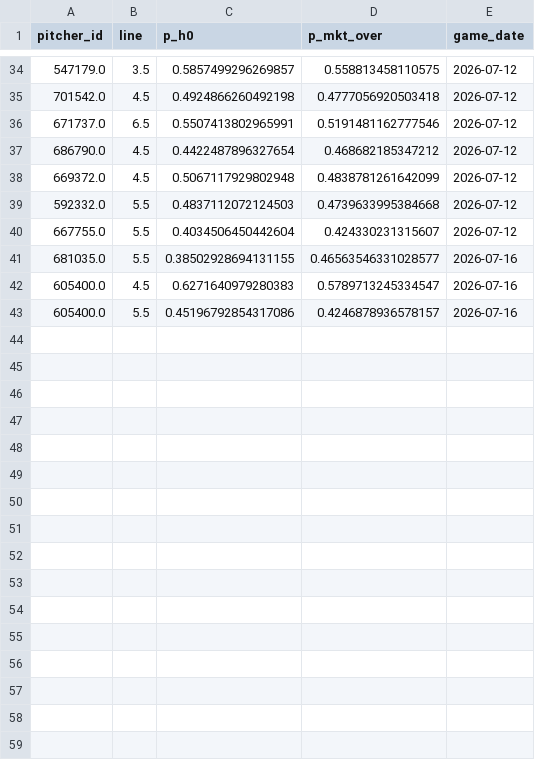
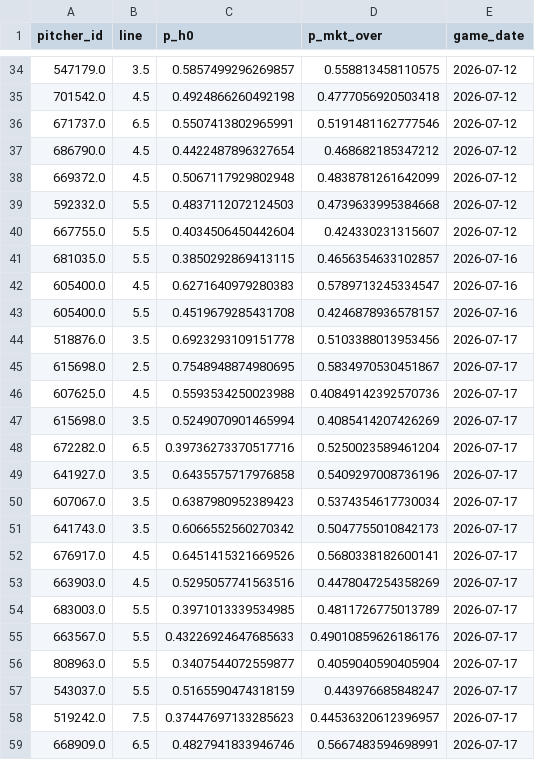
Before and after one commit to Msuresh32/pitcherKModel, a CSV file: data/daily/v2_predictions_log.csv, drawn as a sheet; only a part is shown, gaps mark what is left out; the diff covers the shown part only.

```diff
--- a/data/daily/v2_predictions_log.csv
+++ b/data/daily/v2_predictions_log.csv
@@ -40,4 +40,20 @@ pitcher_id,line,p_h0,p_mkt_over,game_date
 667755.0,5.5,0.4034506450442604,0.424330231315607,2026-07-12
-681035.0,5.5,0.38502928694131155,0.46563546331028577,2026-07-16
+681035.0,5.5,0.3850292869413115,0.4656354633102857,2026-07-16
 605400.0,4.5,0.6271640979280383,0.5789713245334547,2026-07-16
-605400.0,5.5,0.45196792854317086,0.4246878936578157,2026-07-16
+605400.0,5.5,0.4519679285431708,0.4246878936578157,2026-07-16
+518876.0,3.5,0.6923293109151778,0.5103388013953456,2026-07-17
+615698.0,2.5,0.7548948874980695,0.5834970530451867,2026-07-17
+607625.0,4.5,0.5593534250023988,0.40849142392570736,2026-07-17
+615698.0,3.5,0.5249070901465994,0.4085414207426269,2026-07-17
+672282.0,6.5,0.39736273370517716,0.5250023589461204,2026-07-17
+641927.0,3.5,0.6435575717976858,0.5409297008736196,2026-07-17
+607067.0,3.5,0.6387980952389423,0.5374354617730034,2026-07-17
+641743.0,3.5,0.6066552560270342,0.5047755010842173,2026-07-17
+676917.0,4.5,0.6451415321669526,0.5680338182600141,2026-07-17
+663903.0,4.5,0.5295057741563516,0.4478047254358269,2026-07-17
+683003.0,5.5,0.3971013339534985,0.4811726775013789,2026-07-17
+663567.0,5.5,0.43226924647685633,0.49010859626186176,2026-07-17
+808963.0,5.5,0.3407544072559877,0.4059040590405904,2026-07-17
+543037.0,5.5,0.5165590474318159,0.443976685848247,2026-07-17
+519242.0,7.5,0.37447697133285623,0.44536320612396957,2026-07-17
+668909.0,6.5,0.4827941833946746,0.5667483594698991,2026-07-17
```
Also changed, not shown: 15 added rows elsewhere in this file, reports/daily/v2_hits_paper_2026-07-17.csv, reports/daily/v2_plays_2026-07-17.csv, 7 other files.
